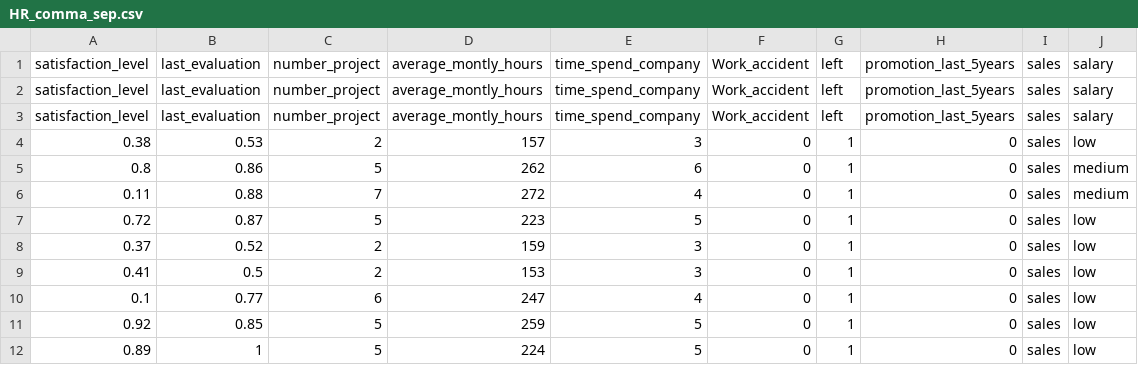
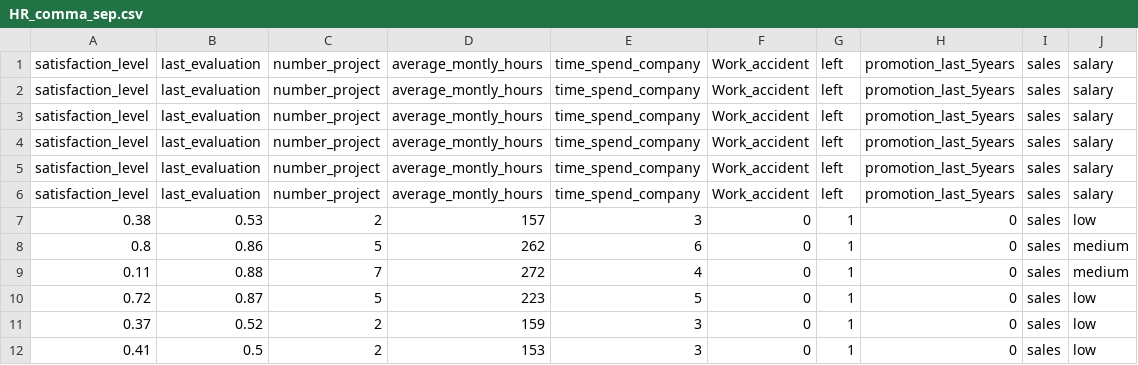
Before and after one commit to jagaparajuli/gittest, a CSV file: HR_comma_sep.csv, drawn as a sheet; only a part is shown; the shorter side is filled out with more unchanged rows; the diff names each change by its address in the sheet, - before the commit and + after, or states it on an @@ line.

Commit message:
Update HR_comma_sep.csv
Adding three additional heading lines to work fine

```diff
--- a/HR_comma_sep.csv
+++ b/HR_comma_sep.csv
+row 4: satisfaction_level | last_evaluation | number_project | average_montly_hours | time_spend_company | Work_accident | left | promotion_last_5years | sales | salary
+row 5: satisfaction_level | last_evaluation | number_project | average_montly_hours | time_spend_company | Work_accident | left | promotion_last_5years | sales | salary
+row 6: satisfaction_level | last_evaluation | number_project | average_montly_hours | time_spend_company | Work_accident | left | promotion_last_5years | sales | salary
```
